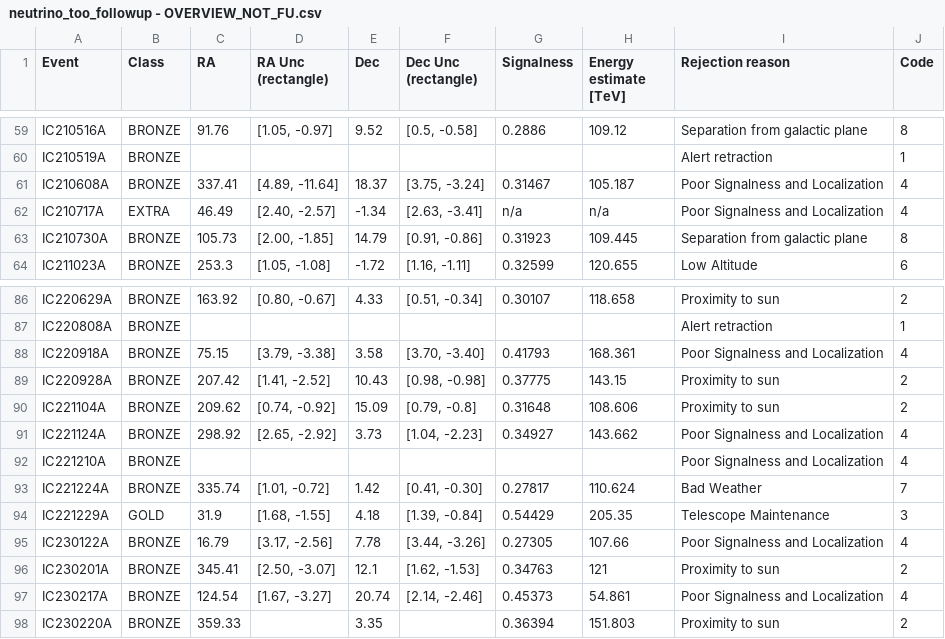
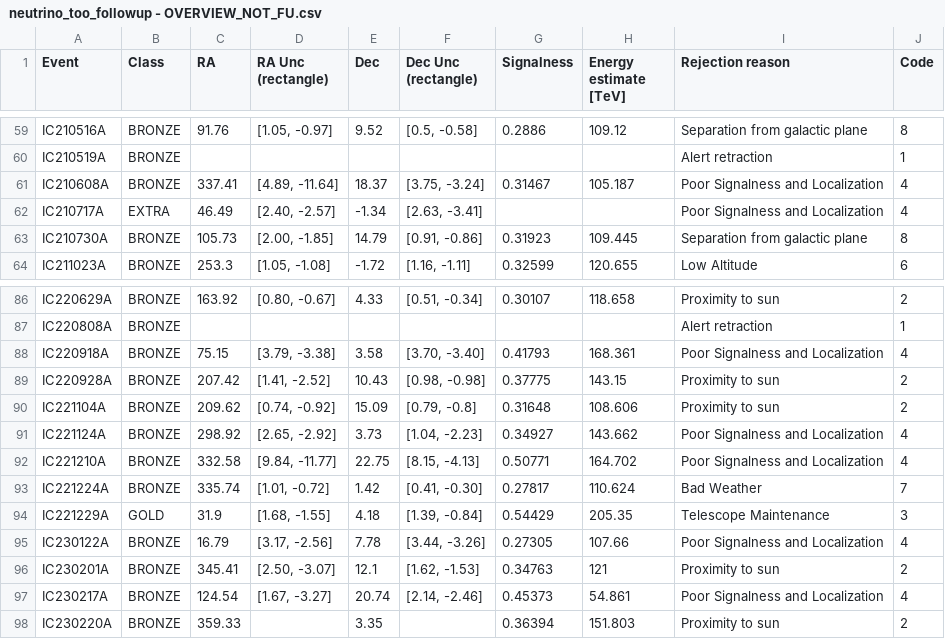
Before and after one commit to desy-multimessenger/nuztf, a CSV file: overview/neutrino_too_followup - OVERVIEW_NOT_FU.csv, drawn as a sheet; only a part is shown, gaps mark what is left out.

Commit message:
update table with missing location

```diff
--- a/overview/neutrino_too_followup - OVERVIEW_NOT_FU.csv
+++ b/overview/neutrino_too_followup - OVERVIEW_NOT_FU.csv
@@ -61,3 +61,3 @@ IC210519A,BRONZE,,,,,,,Alert retraction,1
 IC210608A,BRONZE,337.41,"[4.89, -11.64]",18.37,"[3.75, -3.24]",0.31467,105.187,Poor Signalness and Localization,4
-IC210717A,EXTRA,46.49,"[2.40, -2.57]",-1.34,"[2.63, -3.41]",n/a,n/a,Poor Signalness and Localization,4
+IC210717A,EXTRA,46.49,"[2.40, -2.57]",-1.34,"[2.63, -3.41]",,,Poor Signalness and Localization,4
 IC210730A,BRONZE,105.73,"[2.00, -1.85]",14.79,"[0.91, -0.86]",0.31923,109.445,Separation from galactic plane,8
@@ -91,3 +91,3 @@ IC221104A,BRONZE,209.62,"[0.74, -0.92]",15.09,"[0.79, -0.8]",0.31648,108.606,Pro
 IC221124A,BRONZE,298.92,"[2.65, -2.92]",3.73,"[1.04, -2.23]",0.34927,143.662,Poor Signalness and Localization,4
-IC221210A,BRONZE,,,,,,,Poor Signalness and Localization,4
+IC221210A,BRONZE,332.58,"[9.84, -11.77]",22.75,"[8.15, -4.13]",0.50771,164.702,Poor Signalness and Localization,4
 IC221224A,BRONZE,335.74,"[1.01, -0.72]",1.42,"[0.41, -0.30]",0.27817,110.624,Bad Weather,7
```
Also changed, not shown: 2 other files.
